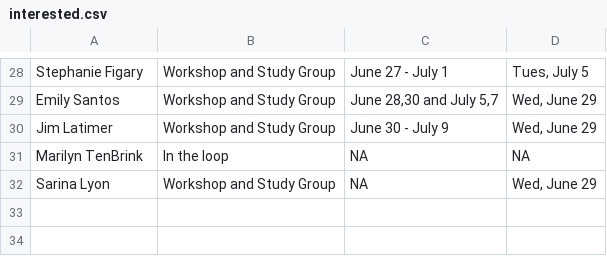
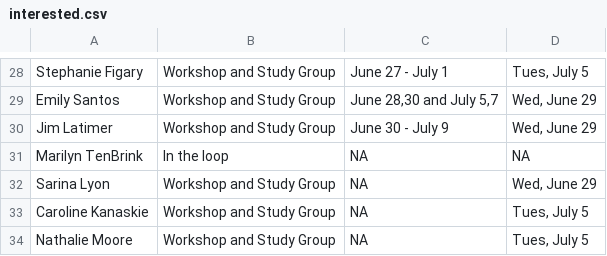
Before and after one commit to USEPA/aed_r, a CSV file: interested.csv, drawn as a sheet; only a part is shown, gaps mark what is left out; the diff names each change by its address in the sheet, - before the commit and + after, or states it on an @@ line.

Commit message:
some additional changes

```diff
--- a/interested.csv
+++ b/interested.csv
+row 33: Caroline Kanaskie | Workshop and Study Group | NA | Tues, July 5
+row 34: Nathalie Moore | Workshop and Study Group | NA | Tues, July 5
```
